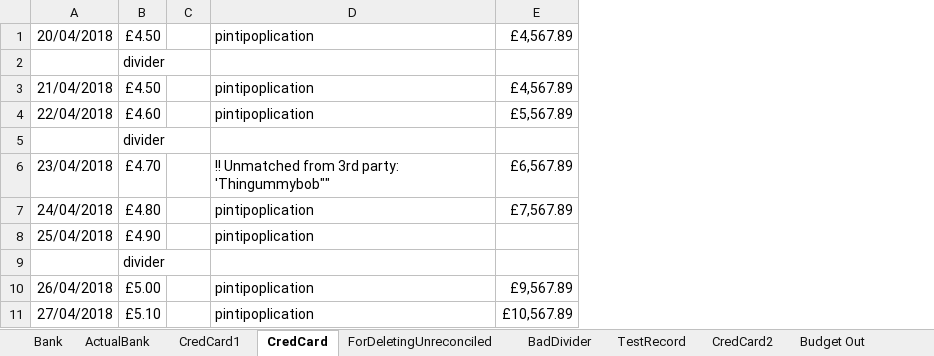
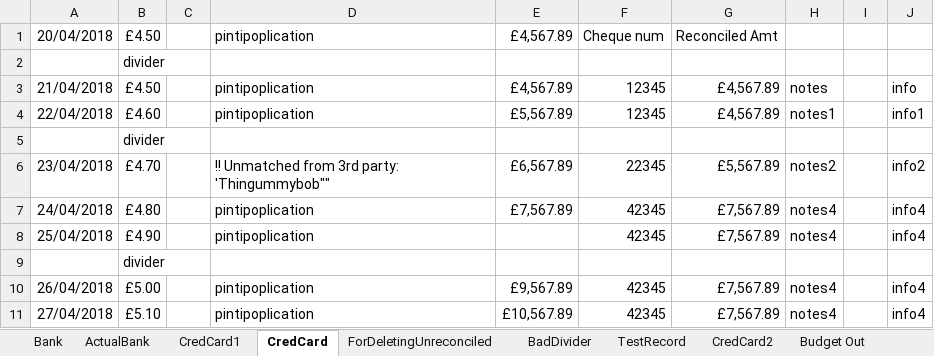
Before and after one commit to claresudbery/Reconciliate, an Excel workbook: spreadsheet-samples/Test-Spreadsheet.xlsx, sheet CredCard, drawn as a sheet; values as stored, in another font and other column widths than the file's, no borders; the diff names each change by its address in the sheet, - before the commit and + after, or states it on an @@ line.

Commit message:
More tinkering with records to see why bank records are slower (see Slow-test-refactor-notes.txt)

```diff
--- a/spreadsheet-samples/Test-Spreadsheet.xlsx (sheet CredCard)
+++ b/spreadsheet-samples/Test-Spreadsheet.xlsx (sheet CredCard)
+column F, rows 1-11: Cheque num |  | 12345 | 12345 |  | 22345 | 42345 | 42345 |  | 42345 | 42345
+column G, rows 1-11: Reconciled Amt |  | £4,567.89 | £4,567.89 |  | £5,567.89 | £7,567.89 | £7,567.89 |  | £7,567.89 | £7,567.89
+column H, rows 3-11: notes | notes1 |  | notes2 | notes4 | notes4 |  | notes4 | notes4
+column I, empty
+column J, rows 3-11: info | info1 |  | info2 | info4 | info4 |  | info4 | info4
```
Also changed, not shown: sheet TestRecord, sheet Expected Out, 4 other files.
